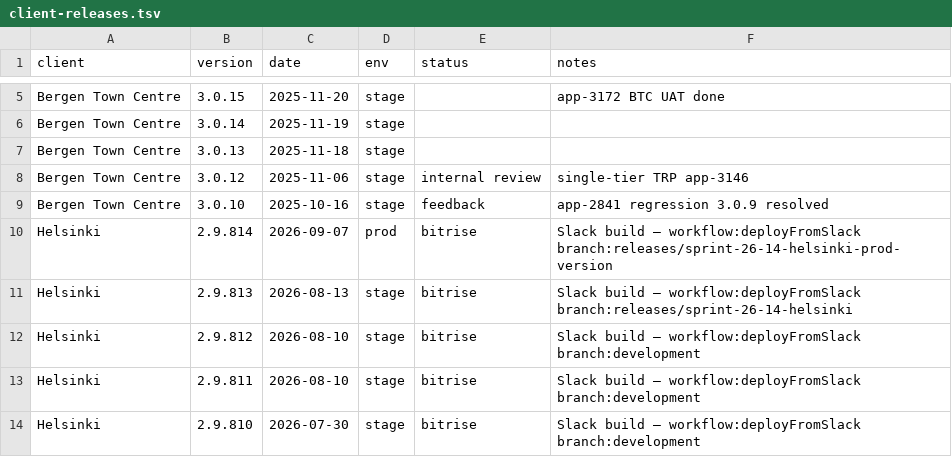
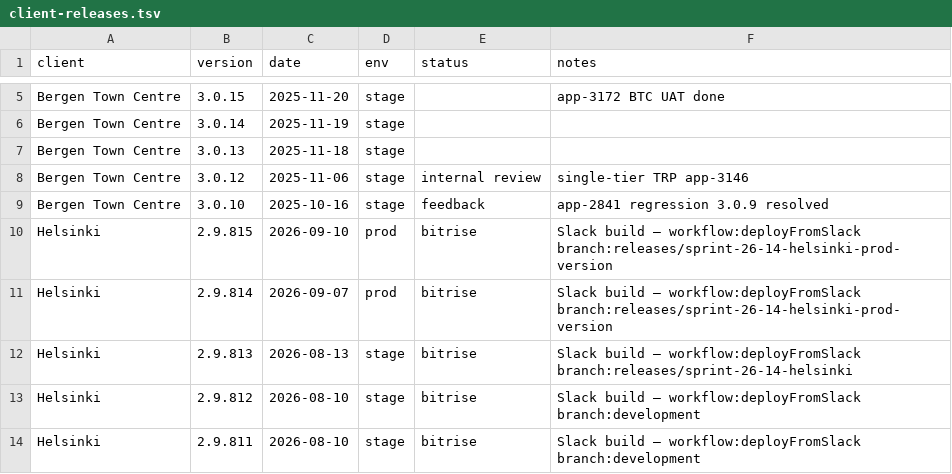
Before and after one commit to dayerdl/slack-bitrise-build-trigger, a TSV file: data/client-releases.tsv, drawn as a sheet; only a part is shown, gaps mark what is left out; the shorter side is filled out with more unchanged rows; the diff names each change by its address in the sheet, - before the commit and + after, or states it on an @@ line.

Commit message:
chore(releases): Helsinki 2.9.815 from Bitrise trigger [slack]

```diff
--- a/data/client-releases.tsv
+++ b/data/client-releases.tsv
+row 10: Helsinki | 2.9.815 | 2026-09-10 | prod | bitrise | Slack build — workflow:deployFromSlack branch:releases/sprint-26-14-helsinki-prod-version
```
